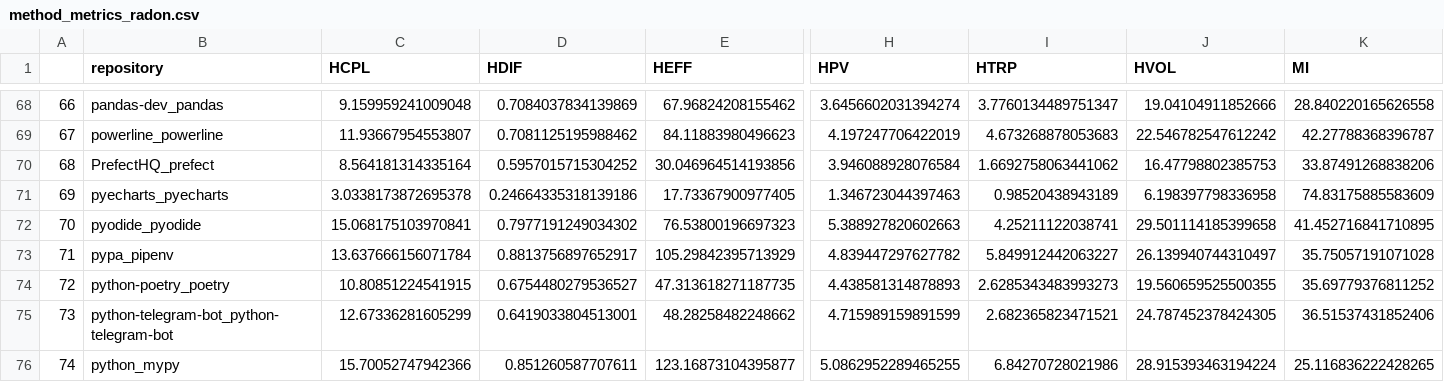
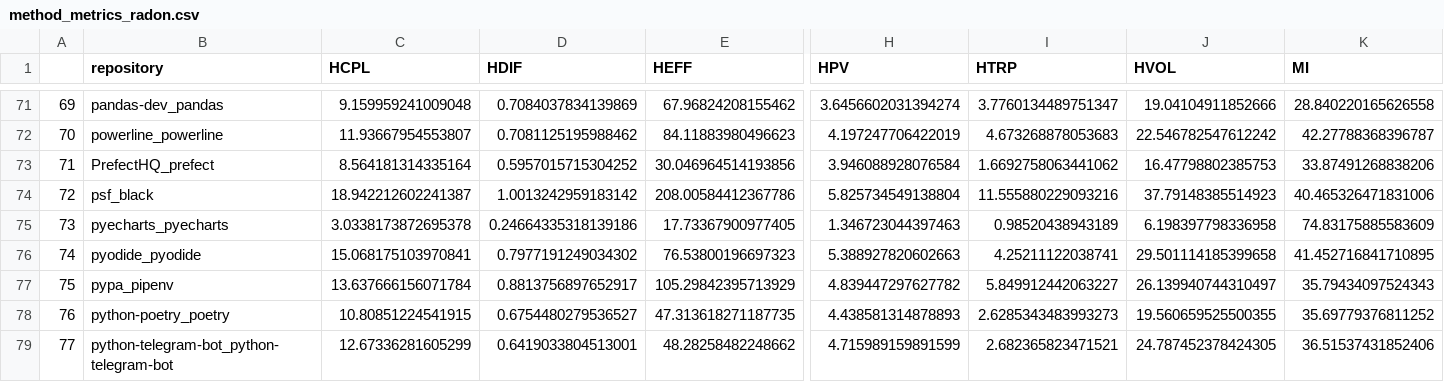
Before and after one commit to angayunpa/EMProject, a CSV file: data/method_metrics_radon.csv, drawn as a sheet; only a part is shown, gaps mark what is left out; the shorter side is filled out with more unchanged rows; addresses are those after the commit; rows hold the shown columns only; the diff covers the shown part only; the diff names each change by its address in the sheet, - before the commit and + after, or states it on an @@ line.

Commit message:
Updated radon metrics

```diff
--- a/data/method_metrics_radon.csv
+++ b/data/method_metrics_radon.csv
@@ column A renumbered from row 41 down @@
+row 74: 72 | psf_black | 18.942212602241387 | 1.0013242959183142 | 208.00584412367786 | 5.825734549138804 | 11.555880229093216 | 37.79148385514923 | 40.465326471831006
-K77 (MI): 35.75057191071028
+K77 (MI): 35.79434097524343
```
Also changed, not shown: 4 added rows and 3 edited cells elsewhere in this file, data/method_metrics_radon_corr.csv, data/method_metrics_radon_describe.csv.
